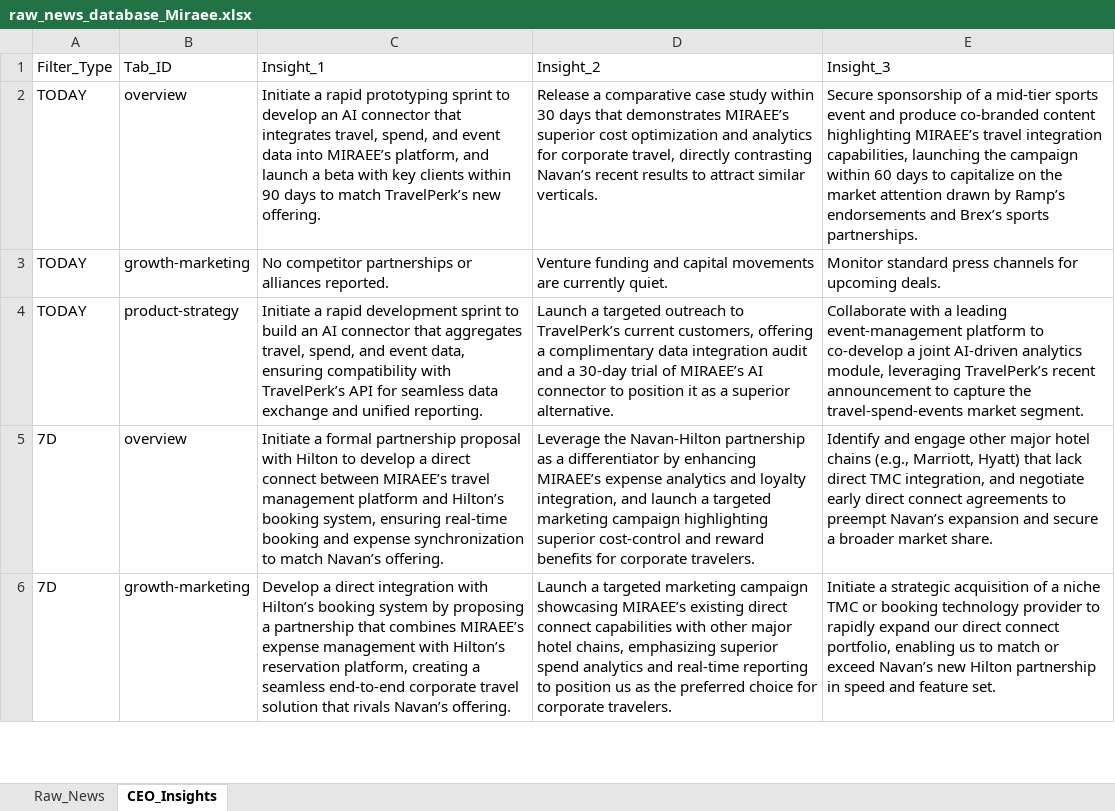
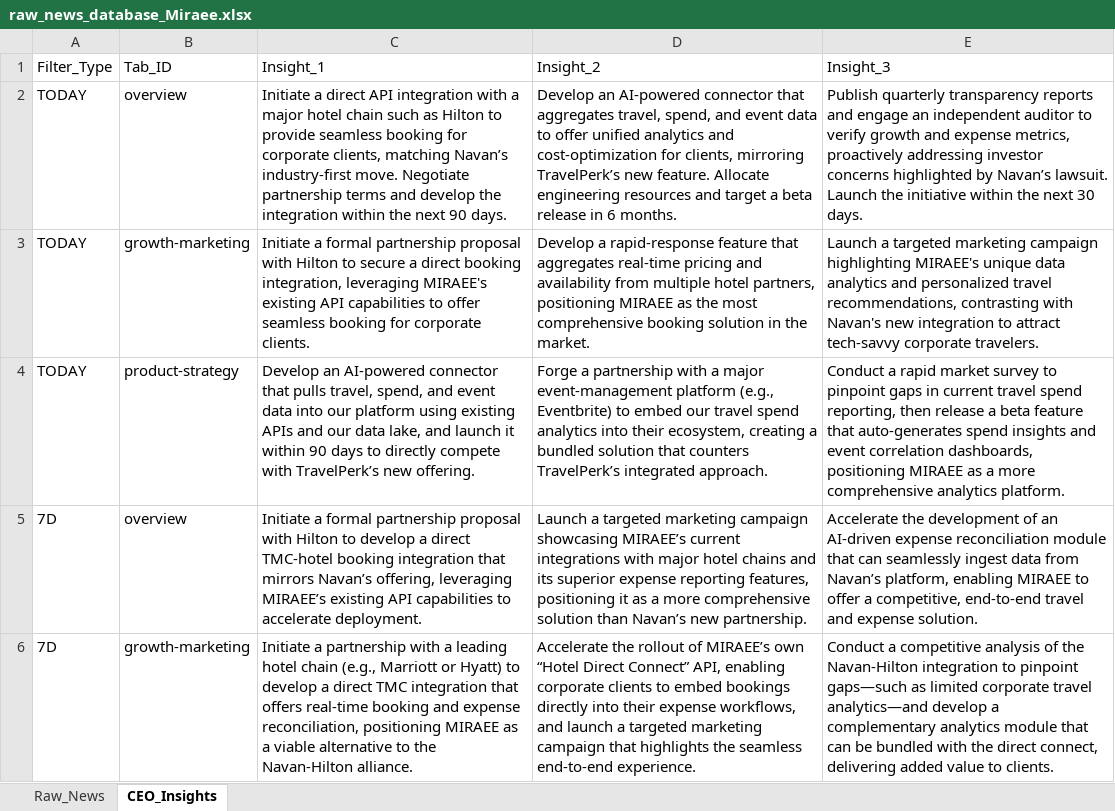
Before and after one commit to knirantar-Mondee/TabhiGroupDashboard_1, an Excel workbook: News_Dashboard/data/raw_news_database_Miraee.xlsx, sheet CEO_Insights, drawn as a sheet; only a part is shown; values as stored, in another font and other column widths than the file's, no borders; the diff covers the shown part only; the diff names each change by its address in the sheet, - before the commit and + after, or states it on an @@ line.

```diff
--- a/News_Dashboard/data/raw_news_database_Miraee.xlsx (sheet CEO_Insights)
+++ b/News_Dashboard/data/raw_news_database_Miraee.xlsx (sheet CEO_Insights)
-C2: Initiate a rapid prototyping sprint to develop an AI connector that integrates travel, spend, and event data into MIRAEE’s platform, and launch a beta with key clients within 90 days to match TravelPerk’s new offering.
+C2: Initiate a direct API integration with a major hotel chain such as Hilton to provide seamless booking for corporate clients, matching Navan’s industry‑first move. Negotiate partnership terms and develop the integration within the next 90 days.
-D2: Release a comparative case study within 30 days that demonstrates MIRAEE’s superior cost optimization and analytics for corporate travel, directly contrasting Navan’s recent results to attract similar verticals.
+D2: Develop an AI‑powered connector that aggregates travel, spend, and event data to offer unified analytics and cost‑optimization for clients, mirroring TravelPerk’s new feature. Allocate engineering resources and target a beta release in 6 months.
-E2: Secure sponsorship of a mid‑tier sports event and produce co‑branded content highlighting MIRAEE’s travel integration capabilities, launching the campaign within 60 days to capitalize on the market attention drawn by Ramp’s endorsements and Brex’s sports partnerships.
+E2: Publish quarterly transparency reports and engage an independent auditor to verify growth and expense metrics, proactively addressing investor concerns highlighted by Navan’s lawsuit. Launch the initiative within the next 30 days.
-C3: No competitor partnerships or alliances reported.
+C3: Initiate a formal partnership proposal with Hilton to secure a direct booking integration, leveraging MIRAEE's existing API capabilities to offer seamless booking for corporate clients.
-D3: Venture funding and capital movements are currently quiet.
+D3: Develop a rapid-response feature that aggregates real-time pricing and availability from multiple hotel partners, positioning MIRAEE as the most comprehensive booking solution in the market.
-E3: Monitor standard press channels for upcoming deals.
+E3: Launch a targeted marketing campaign highlighting MIRAEE's unique data analytics and personalized travel recommendations, contrasting with Navan's new integration to attract tech‑savvy corporate travelers.
-C4: Initiate a rapid development sprint to build an AI connector that aggregates travel, spend, and event data, ensuring compatibility with TravelPerk’s API for seamless data exchange and unified reporting.
+C4: Develop an AI‑powered connector that pulls travel, spend, and event data into our platform using existing APIs and our data lake, and launch it within 90 days to directly compete with TravelPerk’s new offering.
-D4: Launch a targeted outreach to TravelPerk’s current customers, offering a complimentary data integration audit and a 30‑day trial of MIRAEE’s AI connector to position it as a superior alternative.
+D4: Forge a partnership with a major event‑management platform (e.g., Eventbrite) to embed our travel spend analytics into their ecosystem, creating a bundled solution that counters TravelPerk’s integrated approach.
-E4: Collaborate with a leading event‑management platform to co‑develop a joint AI‑driven analytics module, leveraging TravelPerk’s recent announcement to capture the travel‑spend‑events market segment.
+E4: Conduct a rapid market survey to pinpoint gaps in current travel spend reporting, then release a beta feature that auto‑generates spend insights and event correlation dashboards, positioning MIRAEE as a more comprehensive analytics platform.
-C5: …a direct connect between MIRAEE’s travel management platform and Hilton’s booking system, ensuring real‑time booking and expense synchronization to match Navan’s offering.
+C5: …a direct TMC‑hotel booking integration that mirrors Navan’s offering, leveraging MIRAEE’s existing API capabilities to accelerate deployment.
-D5: Leverage the Navan‑Hilton partnership as a differentiator by enhancing MIRAEE’s expense analytics and loyalty integration, and launch a targeted marketing campaign highlighting superior cost‑control and reward benefits for corporate travelers.
+D5: Launch a targeted marketing campaign showcasing MIRAEE’s current integrations with major hotel chains and its superior expense reporting features, positioning it as a more comprehensive solution than Navan’s new partnership.
-E5: Identify and engage other major hotel chains (e.g., Marriott, Hyatt) that lack direct TMC integration, and negotiate early direct connect agreements to preempt Navan’s expansion and secure a broader market share.
+E5: Accelerate the development of an AI‑driven expense reconciliation module that can seamlessly ingest data from Navan’s platform, enabling MIRAEE to offer a competitive, end‑to‑end travel and expense solution.
-C6: Develop a direct integration with Hilton’s booking system by proposing a partnership that combines MIRAEE’s expense management with Hilton’s reservation platform, creating a seamless end‑to‑end corporate travel solution that rivals Navan’s offering.
+C6: Initiate a partnership with a leading hotel chain (e.g., Marriott or Hyatt) to develop a direct TMC integration that offers real‑time booking and expense reconciliation, positioning MIRAEE as a viable alternative to the Navan‑Hilton alliance.
-D6: Launch a targeted marketing campaign showcasing MIRAEE’s existing direct connect capabilities with other major hotel chains, emphasizing superior spend analytics and real‑time reporting to position us as the preferred choice for corporate travelers.
+D6: Accelerate the rollout of MIRAEE’s own “Hotel Direct Connect” API, enabling corporate clients to embed bookings directly into their expense workflows, and launch a targeted marketing campaign that highlights the seamless end‑to‑end experience.
-E6: Initiate a strategic acquisition of a niche TMC or booking technology provider to rapidly expand our direct connect portfolio, enabling us to match or exceed Navan’s new Hilton partnership in speed and feature set.
+E6: Conduct a competitive analysis of the Navan‑Hilton integration to pinpoint gaps—such as limited corporate travel analytics—and develop a complementary analytics module that can be bundled with the direct connect, delivering added value to clients.
```
Also changed, not shown: 21 edited cells elsewhere in this sheet, sheet Raw_News, News_Dashboard/data/raw_news_database_Mondee.xlsx, News_Intelligence/output/raw_news_database_Miraee.xlsx, 3 other files.
